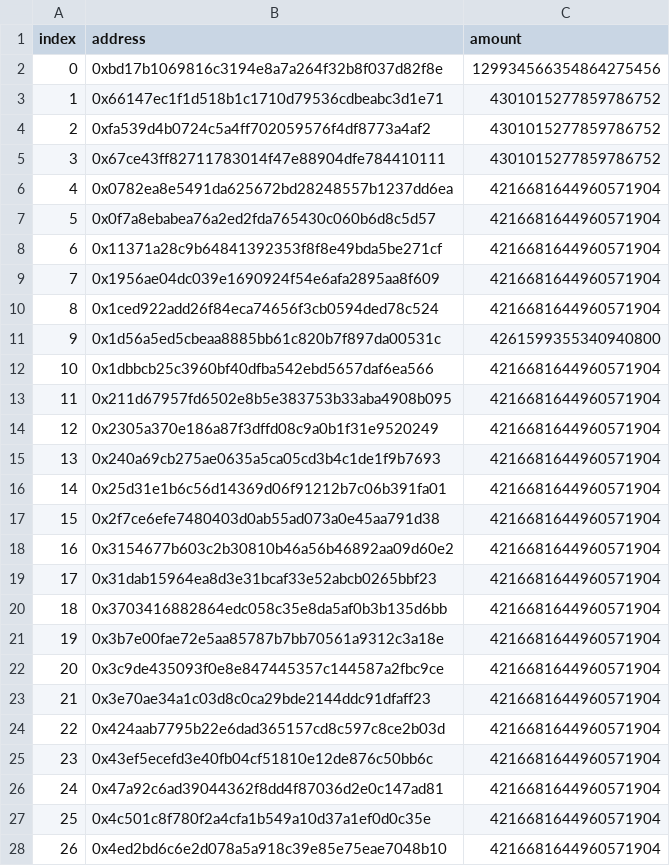
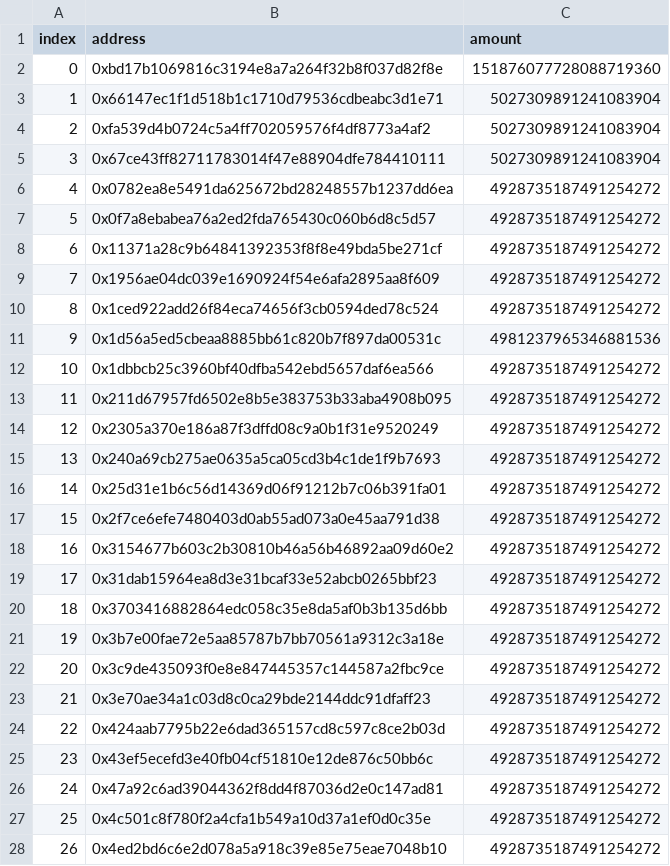
Before and after one commit to albionlabs/albion.rewards, a CSV file: output/2025-09-16_to_2025-10-15/0xf836a500910453a397084ade41321ee20a5aade1/rewards_2025-09-16_to_2025-10-15.csv, drawn as a sheet; only a part is shown; the diff covers the shown part only.

Commit message:
update rewards

```diff
--- a/output/2025-09-16_to_2025-10-15/0xf836a500910453a397084ade41321ee20a5aade1/rewards_2025-09-16_to_2025-10-15.csv
+++ b/output/2025-09-16_to_2025-10-15/0xf836a500910453a397084ade41321ee20a5aade1/rewards_2025-09-16_to_2025-10-15.csv
@@ -1,28 +1,28 @@
 index,address,amount
-0,0xbd17b1069816c3194e8a7a264f32b8f037d82f8e,129934566354864275456
-1,0x66147ec1f1d518b1c1710d79536cdbeabc3d1e71,4301015277859786752
-2,0xfa539d4b0724c5a4ff702059576f4df8773a4af2,4301015277859786752
-3,0x67ce43ff82711783014f47e88904dfe784410111,4301015277859786752
-4,0x0782ea8e5491da625672bd28248557b1237dd6ea,4216681644960571904
-5,0x0f7a8ebabea76a2ed2fda765430c060b6d8c5d57,4216681644960571904
-6,0x11371a28c9b64841392353f8f8e49bda5be271cf,4216681644960571904
-7,0x1956ae04dc039e1690924f54e6afa2895aa8f609,4216681644960571904
-8,0x1ced922add26f84eca74656f3cb0594ded78c524,4216681644960571904
-9,0x1d56a5ed5cbeaa8885bb61c820b7f897da00531c,4261599355340940800
-10,0x1dbbcb25c3960bf40dfba542ebd5657daf6ea566,4216681644960571904
-11,0x211d67957fd6502e8b5e383753b33aba4908b095,4216681644960571904
-12,0x2305a370e186a87f3dffd08c9a0b1f31e9520249,4216681644960571904
-13,0x240a69cb275ae0635a5ca05cd3b4c1de1f9b7693,4216681644960571904
-14,0x25d31e1b6c56d14369d06f91212b7c06b391fa01,4216681644960571904
-15,0x2f7ce6efe7480403d0ab55ad073a0e45aa791d38,4216681644960571904
-16,0x3154677b603c2b30810b46a56b46892aa09d60e2,4216681644960571904
-17,0x31dab15964ea8d3e31bcaf33e52abcb0265bbf23,4216681644960571904
-18,0x3703416882864edc058c35e8da5af0b3b135d6bb,4216681644960571904
-19,0x3b7e00fae72e5aa85787b7bb70561a9312c3a18e,4216681644960571904
-20,0x3c9de435093f0e8e847445357c144587a2fbc9ce,4216681644960571904
-21,0x3e70ae34a1c03d8c0ca29bde2144ddc91dfaff23,4216681644960571904
-22,0x424aab7795b22e6dad365157cd8c597c8ce2b03d,4216681644960571904
-23,0x43ef5ecefd3e40fb04cf51810e12de876c50bb6c,4216681644960571904
-24,0x47a92c6ad39044362f8dd4f87036d2e0c147ad81,4216681644960571904
-25,0x4c501c8f780f2a4cfa1b549a10d37a1ef0d0c35e,4216681644960571904
-26,0x4ed2bd6c6e2d078a5a918c39e85e75eae7048b10,4216681644960571904
+0,0xbd17b1069816c3194e8a7a264f32b8f037d82f8e,151876077728088719360
+1,0x66147ec1f1d518b1c1710d79536cdbeabc3d1e71,5027309891241083904
+2,0xfa539d4b0724c5a4ff702059576f4df8773a4af2,5027309891241083904
+3,0x67ce43ff82711783014f47e88904dfe784410111,5027309891241083904
+4,0x0782ea8e5491da625672bd28248557b1237dd6ea,4928735187491254272
+5,0x0f7a8ebabea76a2ed2fda765430c060b6d8c5d57,4928735187491254272
+6,0x11371a28c9b64841392353f8f8e49bda5be271cf,4928735187491254272
+7,0x1956ae04dc039e1690924f54e6afa2895aa8f609,4928735187491254272
+8,0x1ced922add26f84eca74656f3cb0594ded78c524,4928735187491254272
+9,0x1d56a5ed5cbeaa8885bb61c820b7f897da00531c,4981237965346881536
+10,0x1dbbcb25c3960bf40dfba542ebd5657daf6ea566,4928735187491254272
+11,0x211d67957fd6502e8b5e383753b33aba4908b095,4928735187491254272
+12,0x2305a370e186a87f3dffd08c9a0b1f31e9520249,4928735187491254272
+13,0x240a69cb275ae0635a5ca05cd3b4c1de1f9b7693,4928735187491254272
+14,0x25d31e1b6c56d14369d06f91212b7c06b391fa01,4928735187491254272
+15,0x2f7ce6efe7480403d0ab55ad073a0e45aa791d38,4928735187491254272
+16,0x3154677b603c2b30810b46a56b46892aa09d60e2,4928735187491254272
+17,0x31dab15964ea8d3e31bcaf33e52abcb0265bbf23,4928735187491254272
+18,0x3703416882864edc058c35e8da5af0b3b135d6bb,4928735187491254272
+19,0x3b7e00fae72e5aa85787b7bb70561a9312c3a18e,4928735187491254272
+20,0x3c9de435093f0e8e847445357c144587a2fbc9ce,4928735187491254272
+21,0x3e70ae34a1c03d8c0ca29bde2144ddc91dfaff23,4928735187491254272
+22,0x424aab7795b22e6dad365157cd8c597c8ce2b03d,4928735187491254272
+23,0x43ef5ecefd3e40fb04cf51810e12de876c50bb6c,4928735187491254272
+24,0x47a92c6ad39044362f8dd4f87036d2e0c147ad81,4928735187491254272
+25,0x4c501c8f780f2a4cfa1b549a10d37a1ef0d0c35e,4928735187491254272
+26,0x4ed2bd6c6e2d078a5a918c39e85e75eae7048b10,4928735187491254272
```
Also changed, not shown: 66 edited cells elsewhere in this file, 3 other files.
